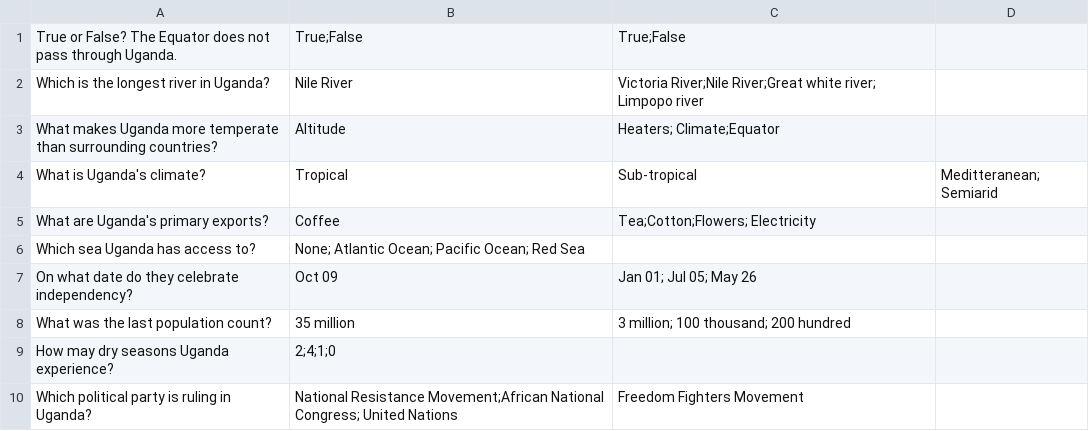
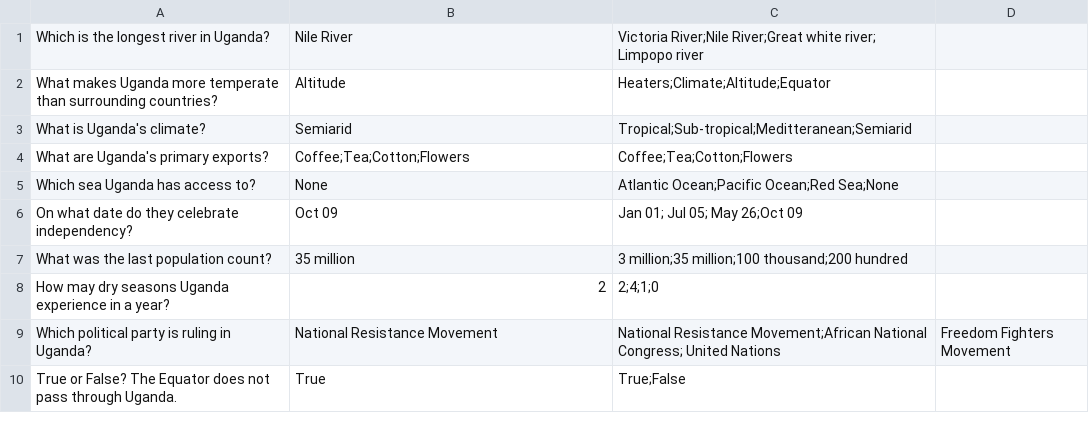
Before and after one commit to Django0505/AfroQuiz, a CSV file: uganda_questions.csv, drawn as a sheet.

```diff
--- a/uganda_questions.csv
+++ b/uganda_questions.csv
@@ -1,10 +1,10 @@
-True or False? The Equator does not pass through Uganda.,True;False,True;False
 Which is the longest river in Uganda?,Nile River,Victoria River;Nile River;Great white river; Limpopo river
-What makes Uganda more temperate than surrounding countries?,Altitude, Heaters; Climate;Equator
-What is Uganda's climate?,Tropical,Sub-tropical,Meditteranean; Semiarid
-What are Uganda's primary exports?,Coffee, Tea;Cotton;Flowers; Electricity
-Which sea Uganda has access to?,None; Atlantic Ocean; Pacific Ocean; Red Sea
-On what date do they celebrate independency?,Oct 09,Jan 01; Jul 05; May 26
-What was the last population count?,35 million,3 million; 100 thousand; 200 hundred
-How may dry seasons Uganda experience?,2;4;1;0
-Which political party is ruling in Uganda?,National Resistance Movement;African National Congress; United Nations, Freedom Fighters Movement
+What makes Uganda more temperate than surrounding countries?,Altitude,Heaters;Climate;Altitude;Equator
+What is Uganda's climate?,Semiarid,Tropical;Sub-tropical;Meditteranean;Semiarid
+What are Uganda's primary exports?,Coffee;Tea;Cotton;Flowers,Coffee;Tea;Cotton;Flowers
+Which sea Uganda has access to?,None,Atlantic Ocean;Pacific Ocean;Red Sea;None
+On what date do they celebrate independency?,Oct 09,Jan 01; Jul 05; May 26;Oct 09
+What was the last population count?,35 million,3 million;35 million;100 thousand;200 hundred
+How may dry seasons Uganda experience in a year?,2, 2;4;1;0
+Which political party is ruling in Uganda?,National Resistance Movement,National Resistance Movement;African National Congress; United Nations, Freedom Fighters Movement
+True or False? The Equator does not pass through Uganda.,True,True;False
```
Also changed, not shown: 4 other files.
